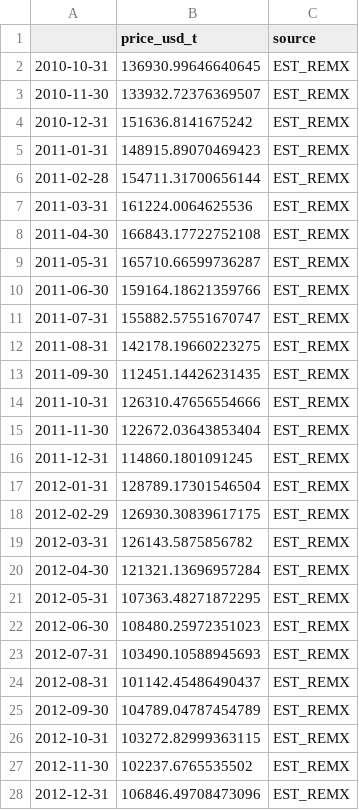
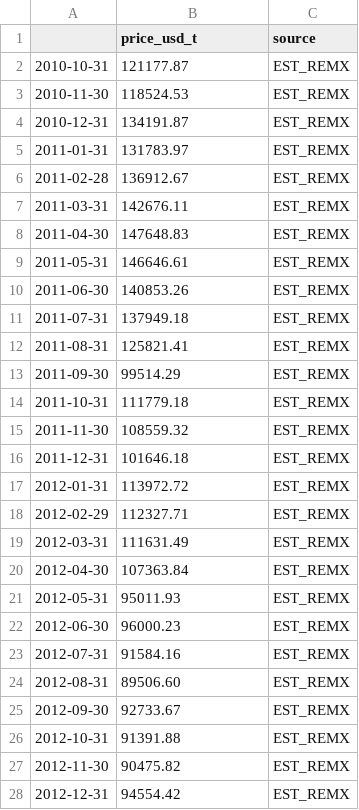
Before and after one commit to aviralpoddar-gsmc/Bots, a CSV file: src/quantbots/equity_options/research/data/ndpr_extended_monthly.csv, drawn as a sheet; only a part is shown; the diff covers the shown part only.

```diff
--- a/src/quantbots/equity_options/research/data/ndpr_extended_monthly.csv
+++ b/src/quantbots/equity_options/research/data/ndpr_extended_monthly.csv
@@ -1,28 +1,28 @@
 ,price_usd_t,source
-2010-10-31,136930.99646640645,EST_REMX
-2010-11-30,133932.72376369507,EST_REMX
-2010-12-31,151636.8141675242,EST_REMX
-2011-01-31,148915.89070469423,EST_REMX
-2011-02-28,154711.31700656144,EST_REMX
-2011-03-31,161224.0064625536,EST_REMX
-2011-04-30,166843.17722752108,EST_REMX
-2011-05-31,165710.66599736287,EST_REMX
-2011-06-30,159164.18621359766,EST_REMX
-2011-07-31,155882.57551670747,EST_REMX
-2011-08-31,142178.19660223275,EST_REMX
-2011-09-30,112451.14426231435,EST_REMX
-2011-10-31,126310.47656554666,EST_REMX
-2011-11-30,122672.03643853404,EST_REMX
-2011-12-31,114860.1801091245,EST_REMX
-2012-01-31,128789.17301546504,EST_REMX
-2012-02-29,126930.30839617175,EST_REMX
-2012-03-31,126143.5875856782,EST_REMX
-2012-04-30,121321.13696957284,EST_REMX
-2012-05-31,107363.48271872295,EST_REMX
-2012-06-30,108480.25972351023,EST_REMX
-2012-07-31,103490.10588945693,EST_REMX
-2012-08-31,101142.45486490437,EST_REMX
-2012-09-30,104789.04787454789,EST_REMX
-2012-10-31,103272.82999363115,EST_REMX
-2012-11-30,102237.6765535502,EST_REMX
-2012-12-31,106846.49708473096,EST_REMX
+2010-10-31,121177.87,EST_REMX
+2010-11-30,118524.53,EST_REMX
+2010-12-31,134191.87,EST_REMX
+2011-01-31,131783.97,EST_REMX
+2011-02-28,136912.67,EST_REMX
+2011-03-31,142676.11,EST_REMX
+2011-04-30,147648.83,EST_REMX
+2011-05-31,146646.61,EST_REMX
+2011-06-30,140853.26,EST_REMX
+2011-07-31,137949.18,EST_REMX
+2011-08-31,125821.41,EST_REMX
+2011-09-30,99514.29,EST_REMX
+2011-10-31,111779.18,EST_REMX
+2011-11-30,108559.32,EST_REMX
+2011-12-31,101646.18,EST_REMX
+2012-01-31,113972.72,EST_REMX
+2012-02-29,112327.71,EST_REMX
+2012-03-31,111631.49,EST_REMX
+2012-04-30,107363.84,EST_REMX
+2012-05-31,95011.93,EST_REMX
+2012-06-30,96000.23,EST_REMX
+2012-07-31,91584.16,EST_REMX
+2012-08-31,89506.60,EST_REMX
+2012-09-30,92733.67,EST_REMX
+2012-10-31,91391.88,EST_REMX
+2012-11-30,90475.82,EST_REMX
+2012-12-31,94554.42,EST_REMX
```
Also changed, not shown: 162 edited cells elsewhere in this file, src/quantbots/equity_options/research/data/lithium_extended_monthly.csv, src/quantbots/equity_options/research/data/metals_master_daily.csv, 2 other files.
